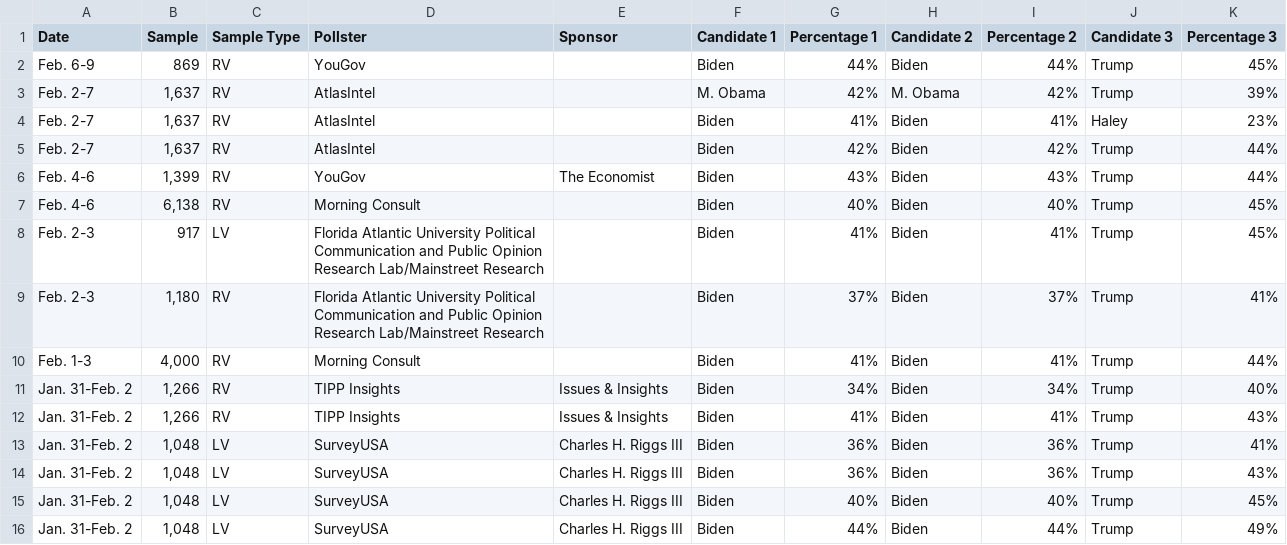
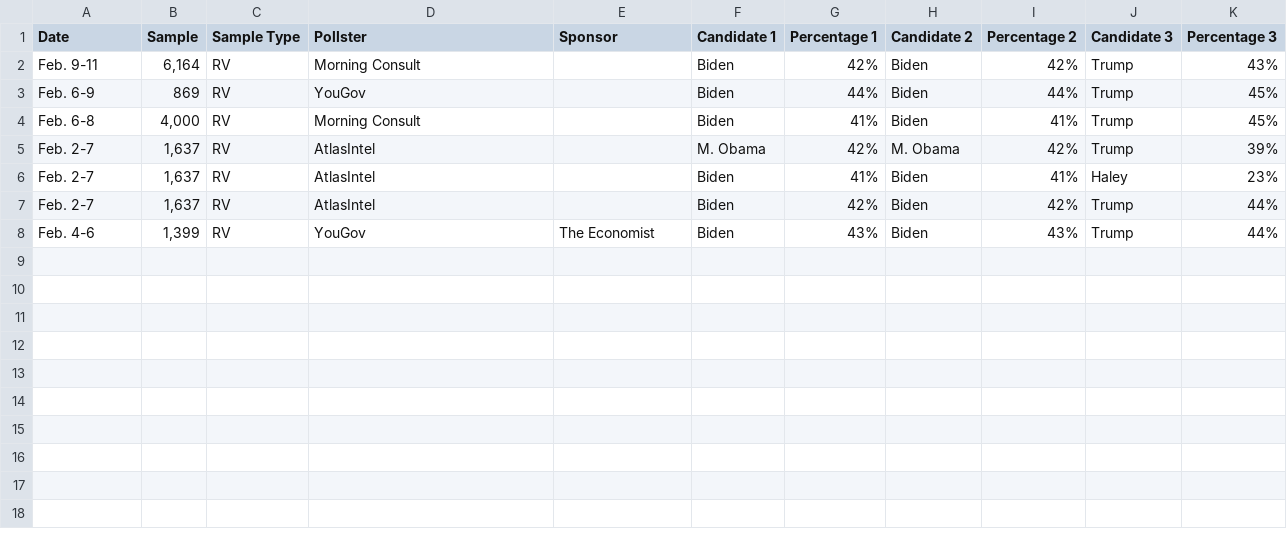
Before and after one commit to bi-cnc/USA_president_2024, a CSV file: scraped.csv, drawn as a sheet; removed rows and columns are numbered as before the commit, all else as after; the diff names each change by its address in the sheet, - before the commit and + after, or states it on an @@ line.

Commit message:
Update scraped.csv

```diff
--- a/scraped.csv
+++ b/scraped.csv
+row 2: Feb. 9-11 | 6,164 | RV | Morning Consult |  | Biden | 42% | Biden | 42% | Trump | 43%
+row 4: Feb. 6-8 | 4,000 | RV | Morning Consult |  | Biden | 41% | Biden | 41% | Trump | 45%
-row 7: Feb. 4-6 | 6,138 | RV | Morning Consult |  | Biden | 40% | Biden | 40% | Trump | 45%
-row 8: Feb. 2-3 | 917 | LV | Florida Atlantic University Political Communication and Public Opinion Research Lab/Mainstreet Research |  | Biden | 41% | Biden | 41% | Trump | 45%
-row 9: Feb. 2-3 | 1,180 | RV | Florida Atlantic University Political Communication and Public Opinion Research Lab/Mainstreet Research |  | Biden | 37% | Biden | 37% | Trump | 41%
-row 10: Feb. 1-3 | 4,000 | RV | Morning Consult |  | Biden | 41% | Biden | 41% | Trump | 44%
-row 11: Jan. 31-Feb. 2 | 1,266 | RV | TIPP Insights | Issues & Insights | Biden | 34% | Biden | 34% | Trump | 40%
-row 12: Jan. 31-Feb. 2 | 1,266 | RV | TIPP Insights | Issues & Insights | Biden | 41% | Biden | 41% | Trump | 43%
-row 13: Jan. 31-Feb. 2 | 1,048 | LV | SurveyUSA | Charles H. Riggs III | Biden | 36% | Biden | 36% | Trump | 41%
-row 14: Jan. 31-Feb. 2 | 1,048 | LV | SurveyUSA | Charles H. Riggs III | Biden | 36% | Biden | 36% | Trump | 43%
-row 15: Jan. 31-Feb. 2 | 1,048 | LV | SurveyUSA | Charles H. Riggs III | Biden | 40% | Biden | 40% | Trump | 45%
-row 16: Jan. 31-Feb. 2 | 1,048 | LV | SurveyUSA | Charles H. Riggs III | Biden | 44% | Biden | 44% | Trump | 49%
```
